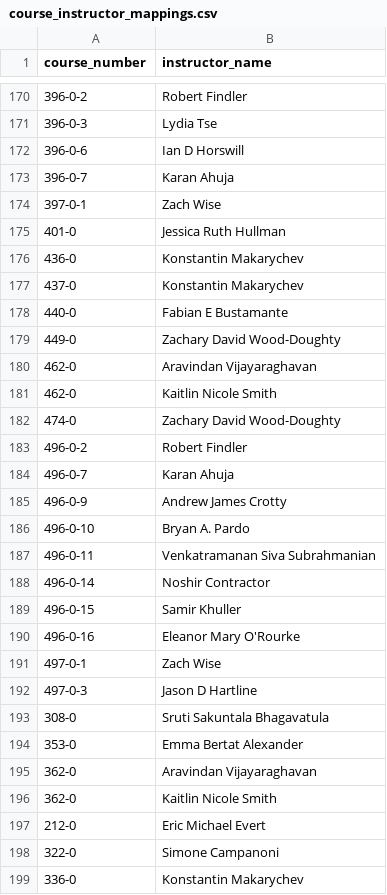
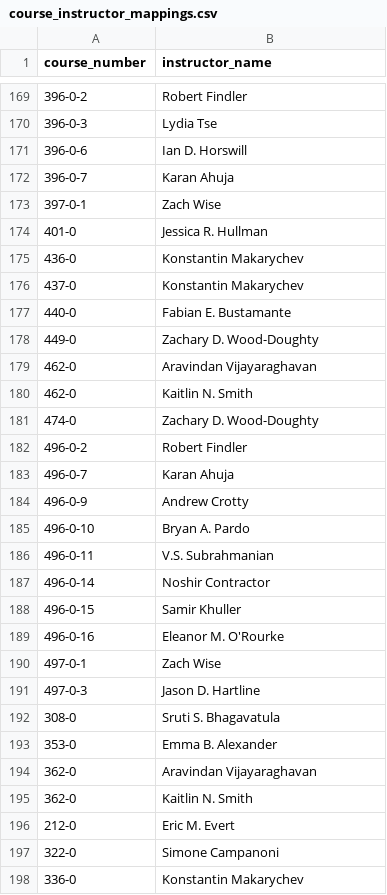
Before and after one commit to NU-CS-Software-Studio-Spring-25/project-marketplace, a CSV file: marketplace-backend/data/course_instructor_mappings.csv, drawn as a sheet; only a part is shown, gaps mark what is left out; the diff covers the shown part only.

```diff
--- a/marketplace-backend/data/course_instructor_mappings.csv
+++ b/marketplace-backend/data/course_instructor_mappings.csv
@@ -171,28 +170,28 @@ course_number,instructor_name
 396-0-3,Lydia Tse
-396-0-6,Ian D Horswill
+396-0-6,Ian D. Horswill
 396-0-7,Karan Ahuja
 397-0-1,Zach Wise
-401-0,Jessica Ruth Hullman
+401-0,Jessica R. Hullman
 436-0,Konstantin Makarychev
 437-0,Konstantin Makarychev
-440-0,Fabian E Bustamante
-449-0,Zachary David Wood-Doughty
+440-0,Fabian E. Bustamante
+449-0,Zachary D. Wood-Doughty
 462-0,Aravindan Vijayaraghavan
-462-0,Kaitlin Nicole Smith
-474-0,Zachary David Wood-Doughty
+462-0,Kaitlin N. Smith
+474-0,Zachary D. Wood-Doughty
 496-0-2,Robert Findler
 496-0-7,Karan Ahuja
-496-0-9,Andrew James Crotty
+496-0-9,Andrew Crotty
 496-0-10,Bryan A. Pardo
-496-0-11,Venkatramanan Siva Subrahmanian
+496-0-11,V.S. Subrahmanian
 496-0-14,Noshir Contractor
 496-0-15,Samir Khuller
-496-0-16,Eleanor Mary O'Rourke
+496-0-16,Eleanor M. O'Rourke
 497-0-1,Zach Wise
-497-0-3,Jason D Hartline
-308-0,Sruti Sakuntala Bhagavatula
-353-0,Emma Bertat Alexander
+497-0-3,Jason D. Hartline
+308-0,Sruti S. Bhagavatula
+353-0,Emma B. Alexander
 362-0,Aravindan Vijayaraghavan
-362-0,Kaitlin Nicole Smith
-212-0,Eric Michael Evert
+362-0,Kaitlin N. Smith
+212-0,Eric M. Evert
 322-0,Simone Campanoni
```
Also changed, not shown: 1 removed row and 169 edited cells elsewhere in this file, marketplace-backend/data/instructors.csv, 2 other files.
